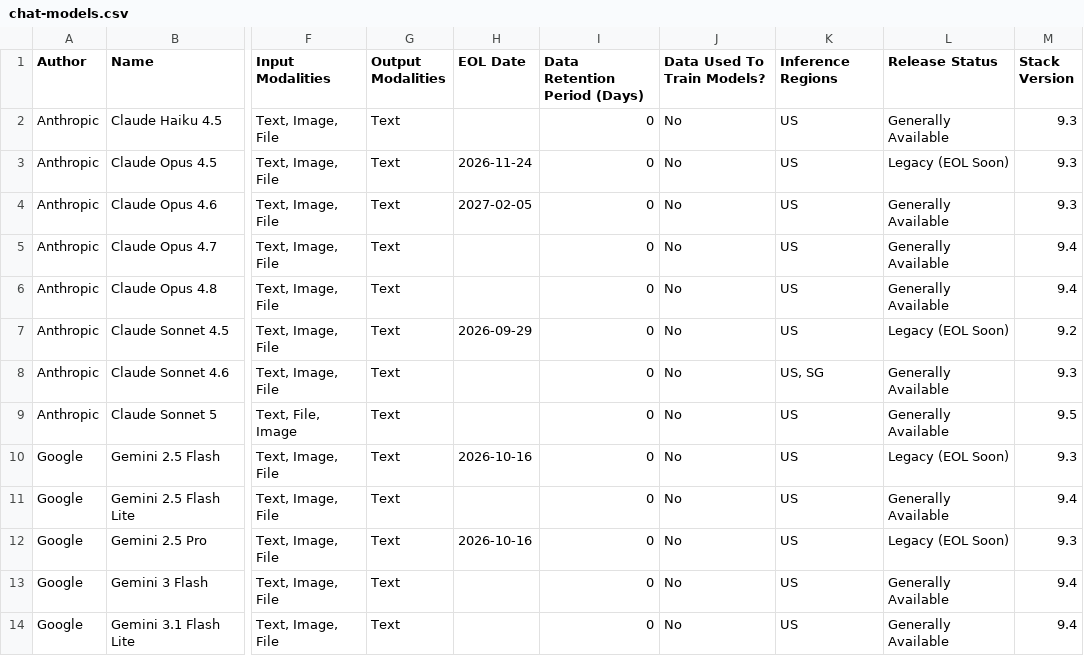
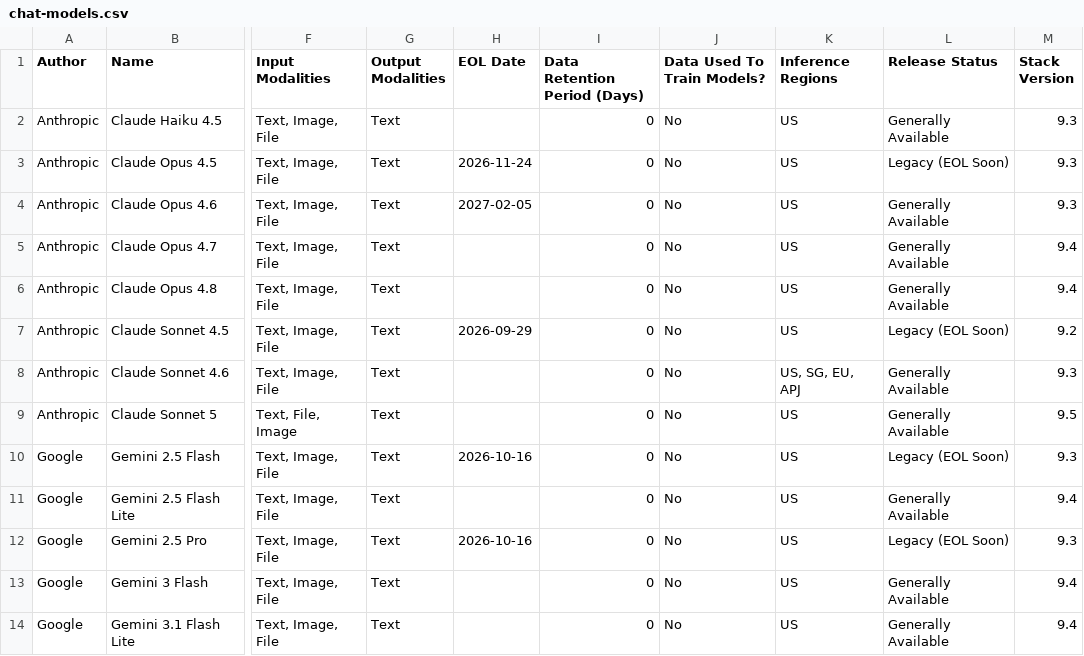
Before and after one commit to stefnestor/docs-content, a CSV file: explore-analyze/elastic-inference/chat-models.csv, drawn as a sheet; only a part is shown, gaps mark what is left out; the diff names each change by its address in the sheet, - before the commit and + after, or states it on an @@ line.

```diff
--- a/explore-analyze/elastic-inference/chat-models.csv
+++ b/explore-analyze/elastic-inference/chat-models.csv
-K8 (Inference Regions): US, SG
+K8 (Inference Regions): US, SG, EU, APJ
```
Also changed, not shown: explore-analyze/elastic-inference/embedding-models.csv, explore-analyze/elastic-inference/reranker-models.csv.
